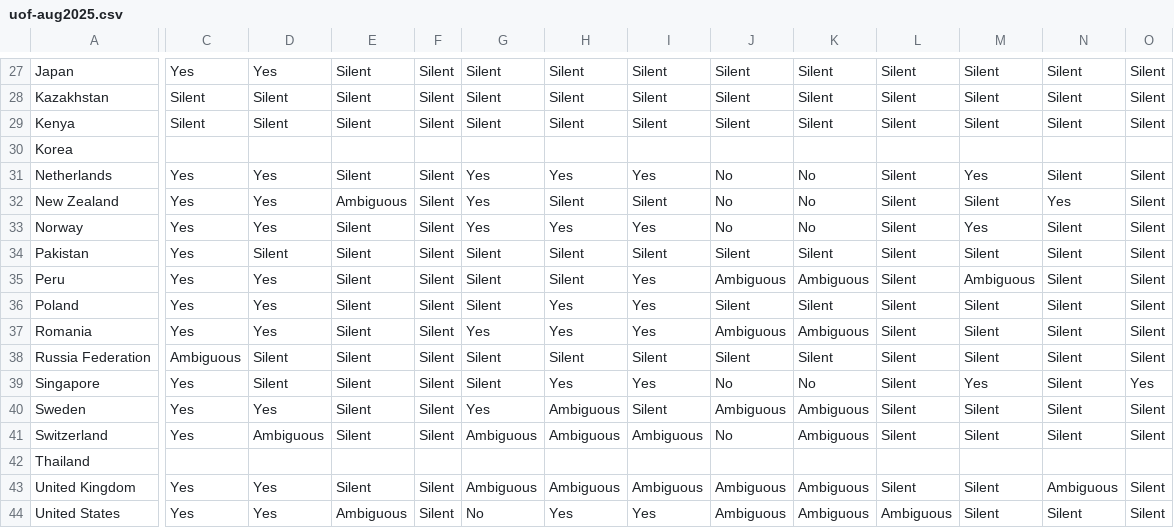
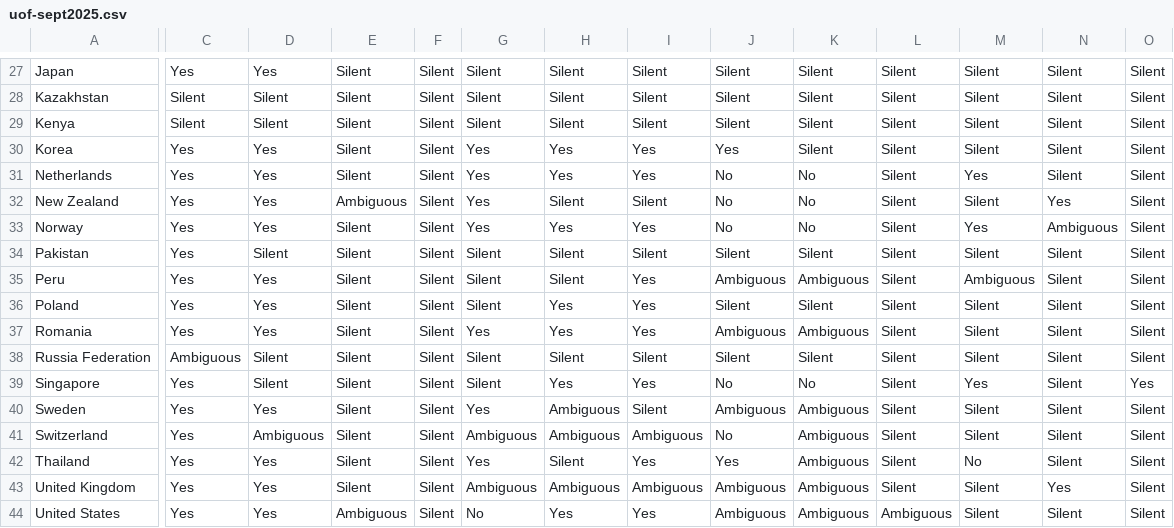
Before and after one commit to marieleponti/globalcyberlawproject-ilit, a CSV file: src/data/uof-sept2025.csv (was src/data/uof-aug2025.csv), drawn as a sheet; only a part is shown, gaps mark what is left out; the diff covers the shown part only; the diff names each change by its address in the sheet, - before the commit and + after, or states it on an @@ line.

```diff
--- a/src/data/uof-aug2025.csv
+++ b/src/data/uof-sept2025.csv
-C30: (empty)
+C30: Yes
-D30: (empty)
+D30: Yes
-E30: (empty)
+E30: Silent
-F30: (empty)
+F30: Silent
-G30: (empty)
+G30: Yes
-H30: (empty)
+H30: Yes
-I30: (empty)
+I30: Yes
-J30: (empty)
+J30: Yes
-K30: (empty)
+K30: Silent
-L30: (empty)
+L30: Silent
-M30: (empty)
+M30: Silent
-N30: (empty)
+N30: Silent
-O30: (empty)
+O30: Silent
-N33: Silent
+N33: Ambiguous
-C42: (empty)
+C42: Yes
-D42: (empty)
+D42: Yes
-E42: (empty)
+E42: Silent
-F42: (empty)
+F42: Silent
-G42: (empty)
+G42: Yes
-H42: (empty)
+H42: Silent
-I42: (empty)
+I42: Yes
-J42: (empty)
+J42: Yes
-K42: (empty)
+K42: Ambiguous
-L42: (empty)
+L42: Silent
-M42: (empty)
+M42: No
-N42: (empty)
+N42: Silent
-O42: (empty)
+O42: Silent
-N43: Ambiguous
+N43: Yes
```
Also changed, not shown: 1 added row, 1 removed row and 28 edited cells elsewhere in this file, 4 other files.
